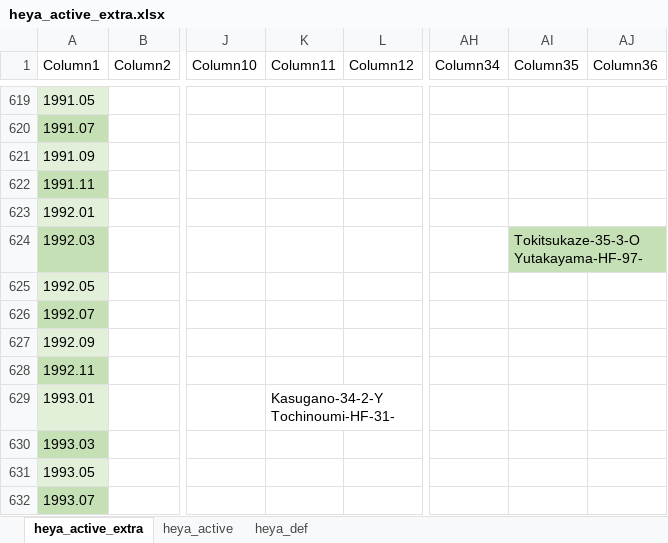
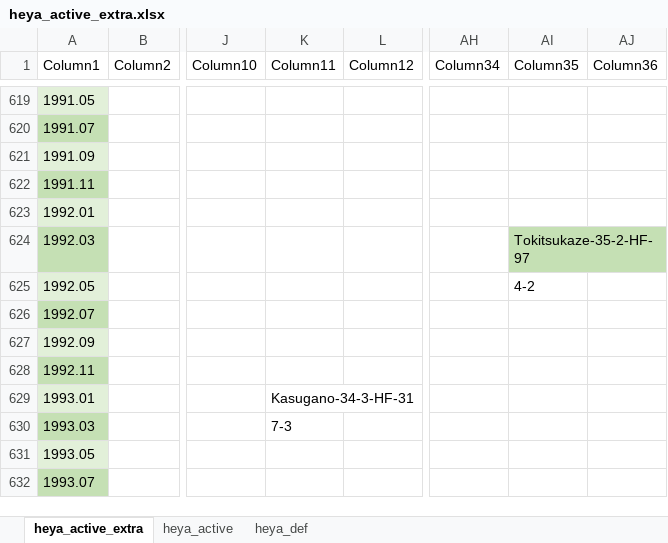
Before and after one commit to chiyotasuke/andre1670, an Excel workbook: heya_active_extra.xlsx, sheet heya_active_extra, drawn as a sheet; only a part is shown, gaps mark what is left out; values as stored, in another font and other column widths than the file's, no borders; the diff covers the shown part only; the diff names each change by its address in the sheet, - before the commit and + after, or states it on an @@ line.

```diff
--- a/heya_active_extra.xlsx (sheet heya_active_extra)
+++ b/heya_active_extra.xlsx (sheet heya_active_extra)
-AI624 (Column35): Tokitsukaze-35-3-O Yutakayama-HF-97-
+AI624 (Column35): Tokitsukaze-35-2-HF-97
-AI625 (Column35): (empty)
+AI625 (Column35): 4-2
-K629 (Column11): Kasugano-34-2-Y Tochinoumi-HF-31-
+K629 (Column11): Kasugano-34-3-HF-31
-K630 (Column11): (empty)
+K630 (Column11): 7-3
```
Also changed, not shown: 74 edited cells and cell formats elsewhere in this sheet.
